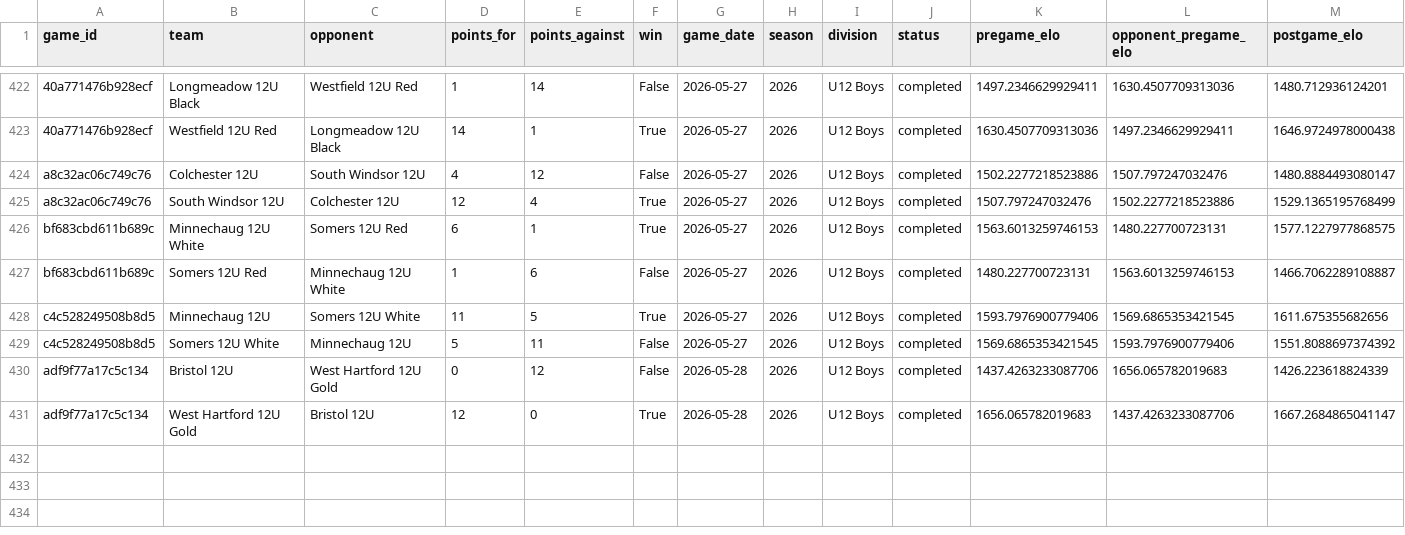
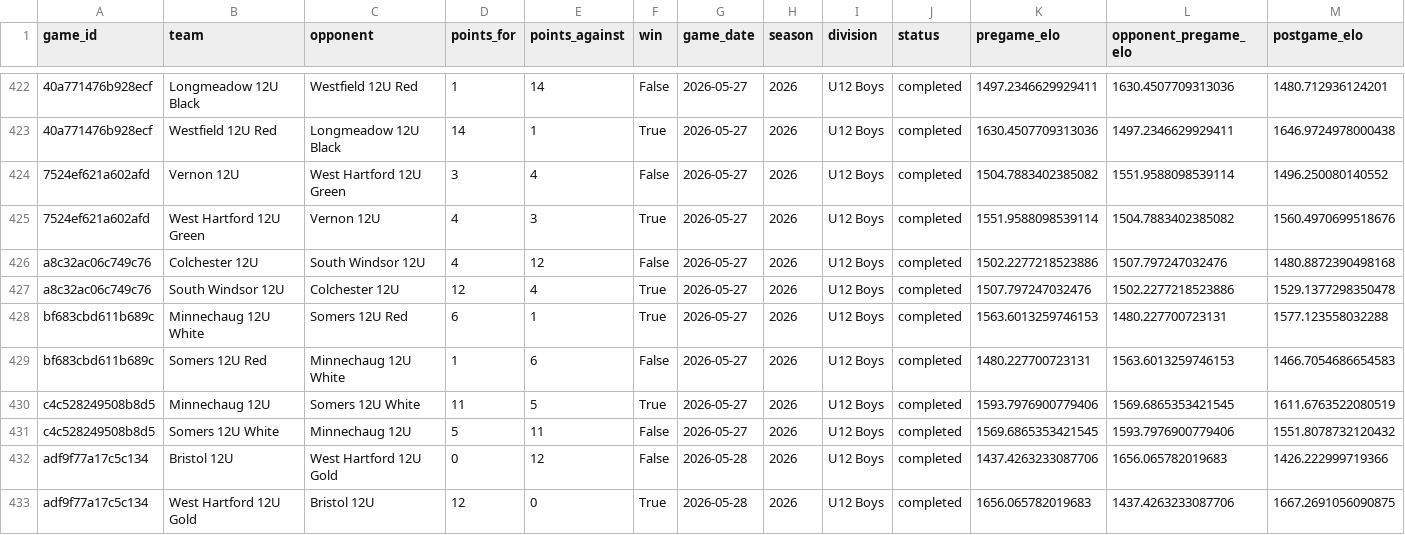
Before and after one commit to Benjaminrussell7/cvyl-prediction-dashboard, a CSV file: data/processed/cvyl_elo_history.csv, drawn as a sheet; only a part is shown, gaps mark what is left out; addresses are those after the commit; the diff names each change by its address in the sheet, - before the commit and + after, or states it on an @@ line.

```diff
--- a/data/processed/cvyl_elo_history.csv
+++ b/data/processed/cvyl_elo_history.csv
+row 424: 7524ef621a602afd | Vernon 12U | West Hartford 12U Green | 3 | 4 | False | 2026-05-27 | 2026 | U12 Boys | completed | 1504.7883402385082 | 1551.9588098539114 | 1496.250080140552
+row 425: 7524ef621a602afd | West Hartford 12U Green | Vernon 12U | 4 | 3 | True | 2026-05-27 | 2026 | U12 Boys | completed | 1551.9588098539114 | 1504.7883402385082 | 1560.4970699518676
-M426 (postgame_elo): 1480.8884493080147
+M426 (postgame_elo): 1480.8872390498168
-M427 (postgame_elo): 1529.1365195768499
+M427 (postgame_elo): 1529.1377298350478
-M428 (postgame_elo): 1577.1227977868575
+M428 (postgame_elo): 1577.123558032288
-M429 (postgame_elo): 1466.7062289108887
+M429 (postgame_elo): 1466.7054686654583
-M430 (postgame_elo): 1611.675355682656
+M430 (postgame_elo): 1611.6763522080519
-M431 (postgame_elo): 1551.8088697374392
+M431 (postgame_elo): 1551.8078732120432
-M432 (postgame_elo): 1426.223618824339
+M432 (postgame_elo): 1426.222999719366
-M433 (postgame_elo): 1667.2684865041147
+M433 (postgame_elo): 1667.2691056090875
```
Also changed, not shown: data/processed/cvyl_backtest.csv, data/processed/cvyl_model_comparison.csv, 18 other files.
